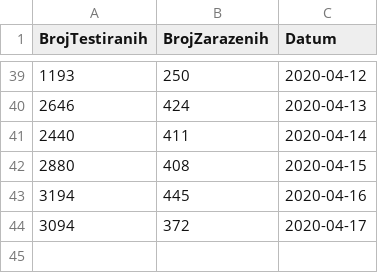
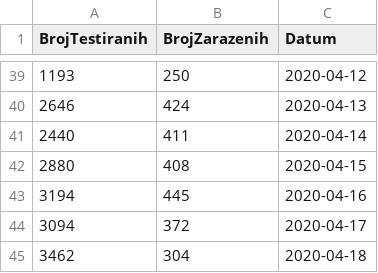
Before and after one commit to tixwitchy/DashboardCoronaSerbia, a CSV file: zarazenitestirani.csv, drawn as a sheet; only a part is shown, gaps mark what is left out; the diff names each change by its address in the sheet, - before the commit and + after, or states it on an @@ line.

```diff
--- a/zarazenitestirani.csv
+++ b/zarazenitestirani.csv
+row 45: 3462 | 304 | 2020-04-18
```
Also changed, not shown: 2 other files.
